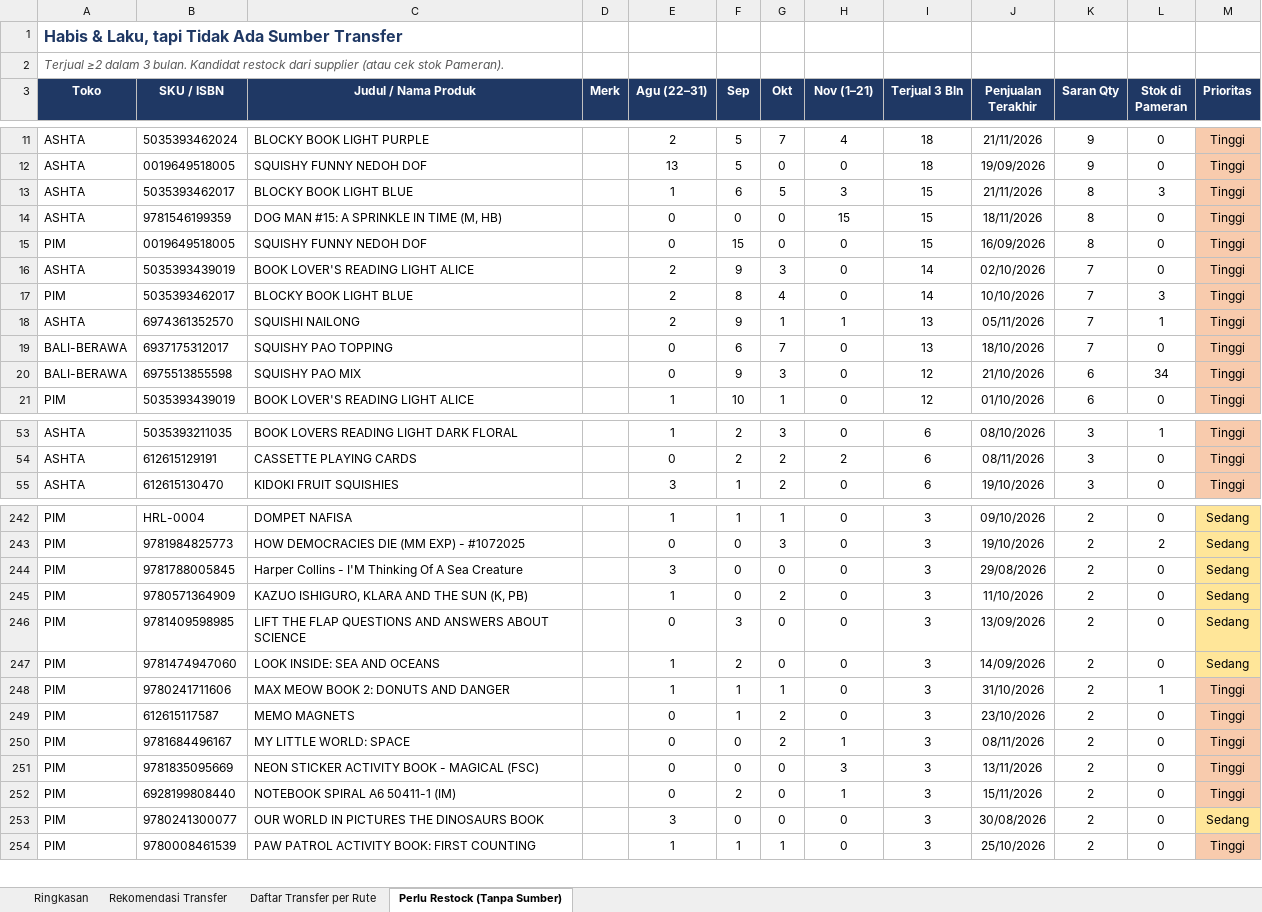
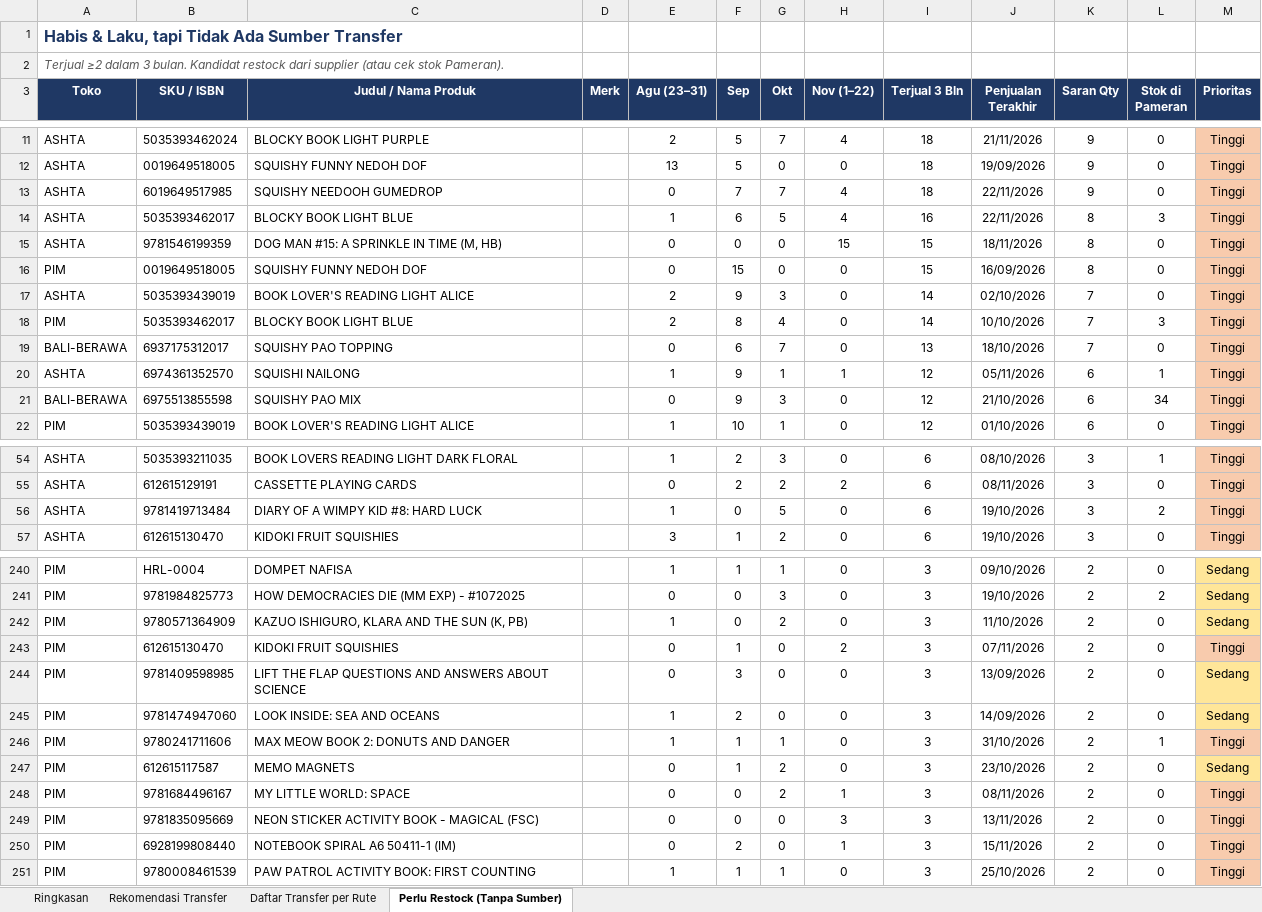
Before and after one commit to stevetsurface/sinar-starbooks-sales, an Excel workbook: data/transfer_stok_toko_offline.xlsx, sheet Perlu Restock (Tanpa Sumber), drawn as a sheet; only a part is shown, gaps mark what is left out; values as stored, in another font and other column widths than the file's, no borders; removed rows and columns are numbered as before the commit, all else as after; the diff covers the shown part only; the diff names each change by its address in the sheet, - before the commit and + after, or states it on an @@ line.

```diff
--- a/data/transfer_stok_toko_offline.xlsx (sheet Perlu Restock (Tanpa Sumber))
+++ b/data/transfer_stok_toko_offline.xlsx (sheet Perlu Restock (Tanpa Sumber))
-E3: Agu (22–31)
+E3: Agu (23–31)
-H3: Nov (1–21)
+H3: Nov (1–22)
+row 13: ASHTA | 6019649517985 | SQUISHY NEEDOOH GUMEDROP |  | 0 | 7 | 7 | 4 | 18 | 22/11/2026 | 9 | 0 | Tinggi
-H14 (Nov (1–22)): 3
+H14 (Nov (1–22)): 4
-I14 (Terjual 3 Bln): 15
+I14 (Terjual 3 Bln): 16
-J14 (Penjualan Terakhir): 21/11/2026
+J14 (Penjualan Terakhir): 22/11/2026
-row 18: ASHTA | 6974361352570 | SQUISHI NAILONG |  | 2 | 9 | 1 | 1 | 13 | 05/11/2026 | 7 | 1 | Tinggi
+row 20: ASHTA | 6974361352570 | SQUISHI NAILONG |  | 1 | 9 | 1 | 1 | 12 | 05/11/2026 | 6 | 1 | Tinggi
+row 56: ASHTA | 9781419713484 | DIARY OF A WIMPY KID #8: HARD LUCK |  | 1 | 0 | 5 | 0 | 6 | 19/10/2026 | 3 | 2 | Tinggi
-row 244: PIM | 9781788005845 | Harper Collins - I'M Thinking Of A Sea Creature |  | 3 | 0 | 0 | 0 | 3 | 29/08/2026 | 2 | 0 | Sedang
+row 243: PIM | 612615130470 | KIDOKI FRUIT SQUISHIES |  | 0 | 1 | 0 | 2 | 3 | 07/11/2026 | 2 | 0 | Tinggi
-M247 (Prioritas): Tinggi
+M247 (Prioritas): Sedang
-M247 fill: #F8CBAD
+M247 fill: #FFE699
-row 253: PIM | 9780241300077 | OUR WORLD IN PICTURES THE DINOSAURS BOOK |  | 3 | 0 | 0 | 0 | 3 | 30/08/2026 | 2 | 0 | Sedang
```
Also changed, not shown: 18 added rows, 24 removed rows, 15 edited cells and cell formats elsewhere in this sheet, sheet Rekomendasi Transfer, sheet Daftar Transfer per Rute, sheet Ringkasan, 41 other files.
